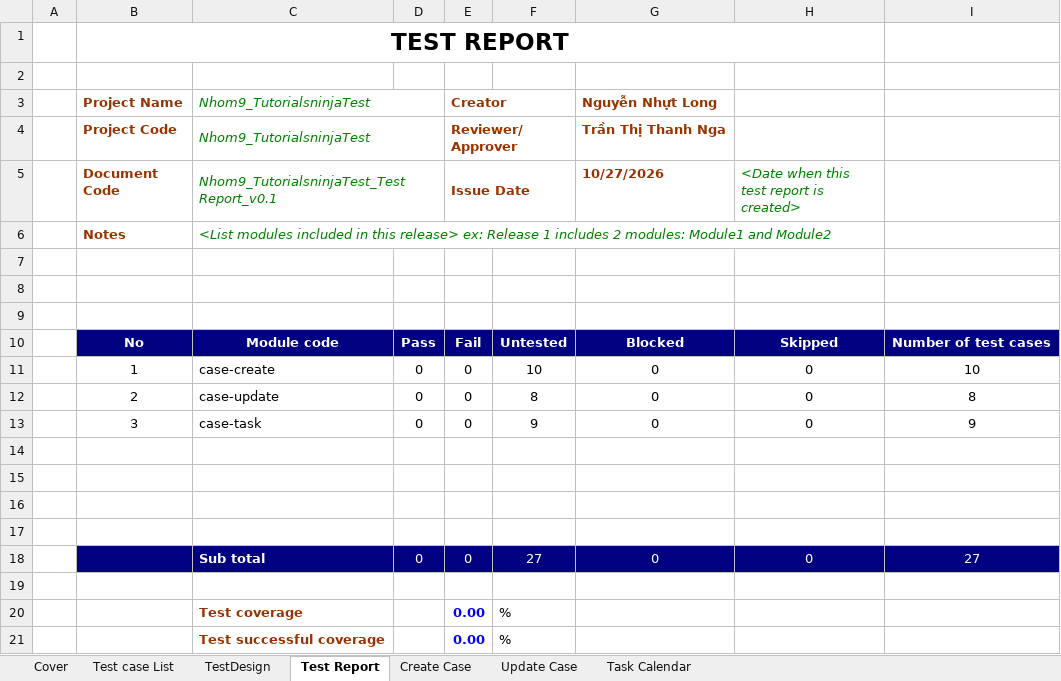
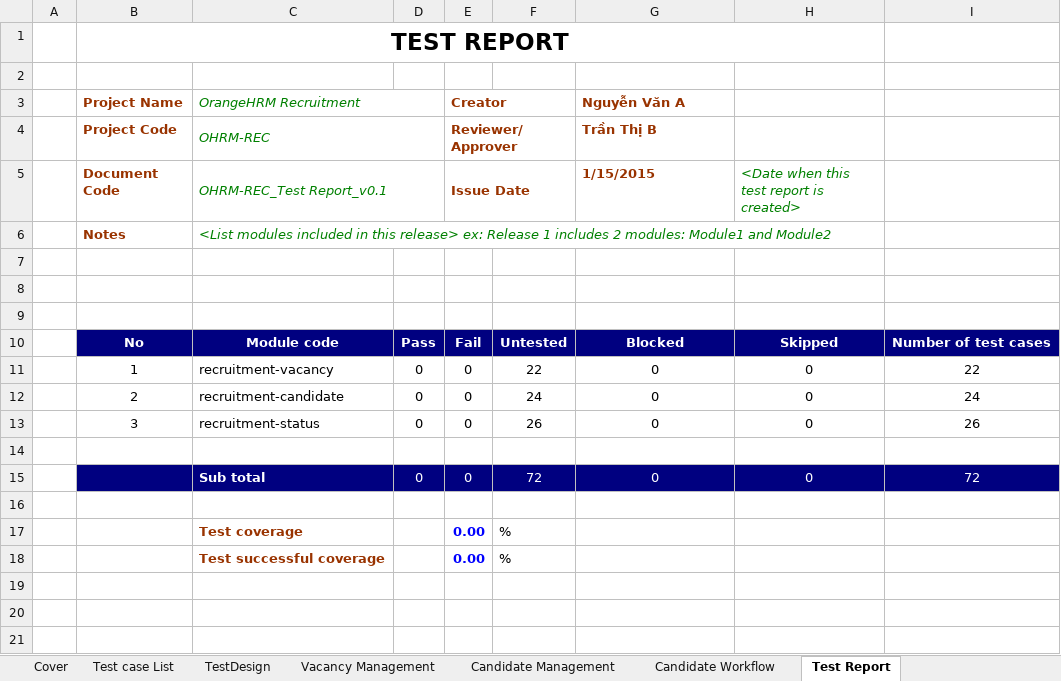
Before and after one commit to 23130227/Group09_OrangeHRM, an Excel workbook: Group09_23130179_NguyenNhutLong.xlsx, sheet Test Report, drawn as a sheet; values as stored, in another font and other column widths than the file's, no borders; removed rows and columns are numbered as before the commit, all else as after; the diff names each change by its address in the sheet, - before the commit and + after, or states it on an @@ line.

Commit message:
change test web and test plan

```diff
--- a/Group09_23130179_NguyenNhutLong.xlsx (sheet Test Report)
+++ b/Group09_23130179_NguyenNhutLong.xlsx (sheet Test Report)
-sheet tab: Create Case
+sheet tab: Vacancy Management
-sheet tab: Update Case
+sheet tab: Candidate Management
-sheet tab: Task Calendar
+sheet tab: Candidate Workflow
@@ sheet tab order changed: Cover | Test case List | TestDesign | Vacancy Management | Candidate Management | Candidate Workflow | Test Report @@
-C3 (OHRM-REC_Test Report_v0.1): Nhom9_TutorialsninjaTest
+C3 (OHRM-REC_Test Report_v0.1): OrangeHRM Recruitment
-G3 (1/15/2015): Nguyễn Nhựt Long
+G3 (1/15/2015): Nguyễn Văn A
-C4 (OHRM-REC_Test Report_v0.1): Nhom9_TutorialsninjaTest
+C4 (OHRM-REC_Test Report_v0.1): OHRM-REC
-G4 (1/15/2015): Trần Thị Thanh Nga
+G4 (1/15/2015): Trần Thị B
-C5: Nhom9_TutorialsninjaTest_Test Report_v0.1
+C5: OHRM-REC_Test Report_v0.1
-G5: 10/27/2026
+G5: 1/15/2015
-C11 (OHRM-REC_Test Report_v0.1): case-create
+C11 (OHRM-REC_Test Report_v0.1): recruitment-vacancy
-F11: 10
+F11: 22
-I11: 10
+I11: 22
-C12 (OHRM-REC_Test Report_v0.1): case-update
+C12 (OHRM-REC_Test Report_v0.1): recruitment-candidate
-F12: 8
+F12: 24
-I12: 8
+I12: 24
-C13 (OHRM-REC_Test Report_v0.1): case-task
+C13 (OHRM-REC_Test Report_v0.1): recruitment-status
-F13: 9
+F13: 26
-I13: 9
+I13: 26
-row 15: (empty)
-row 16: (empty)
-row 17: (empty)
-F15: 27
+F15: 72
-I15: 27
+I15: 72
```
Also changed, not shown: sheet Candidate Workflow, sheet Candidate Management, sheet Vacancy Management, sheet TestDesign, sheet Test case List, sheet Cover, formulas that keep their value.
